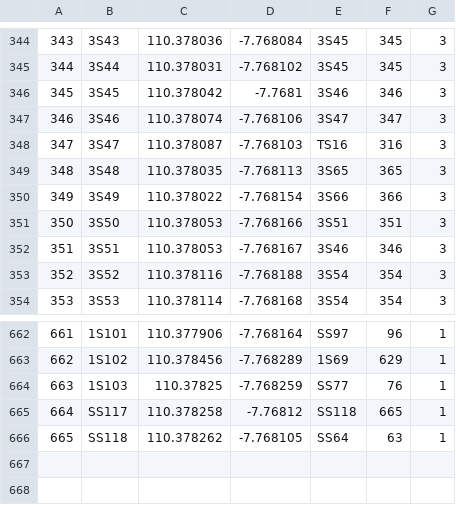
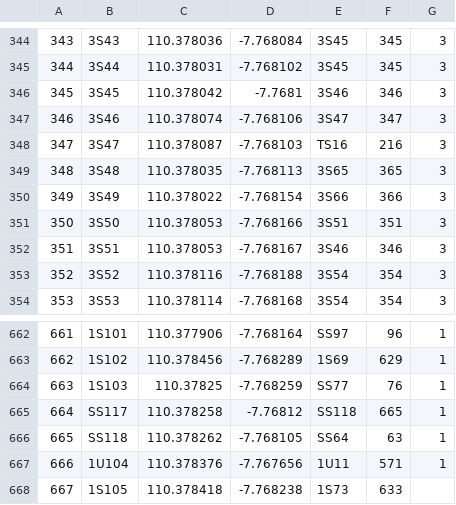
Before and after one commit to mhanifsp/geogeo, a CSV file: BALAIRUNGUGM_arah_all.csv, drawn as a sheet; only a part is shown, gaps mark what is left out.

Commit message:
Add files via upload

```diff
--- a/BALAIRUNGUGM_arah_all.csv
+++ b/BALAIRUNGUGM_arah_all.csv
@@ -347,3 +347,3 @@
 346,3S46,110.378074,-7.768106,3S47,347,3
-347,3S47,110.378087,-7.768103,TS16,316,3
+347,3S47,110.378087,-7.768103,TS16,216,3
 348,3S48,110.378035,-7.768113,3S65,365,3
@@ -666 +666,3 @@
 665,SS118,110.378262,-7.768105,SS64,63,1
+666,1U104,110.378376,-7.767656,1U11,571,1
+667,1S105,110.378418,-7.768238,1S73,633,
```
